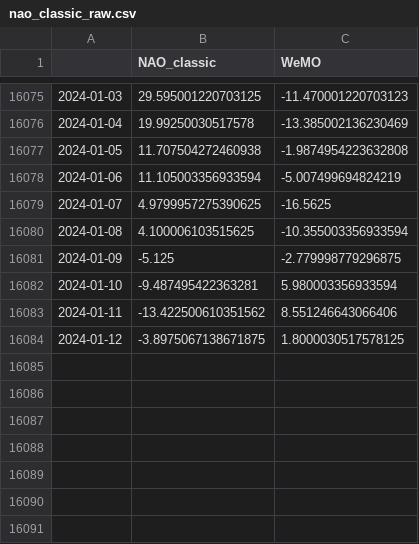
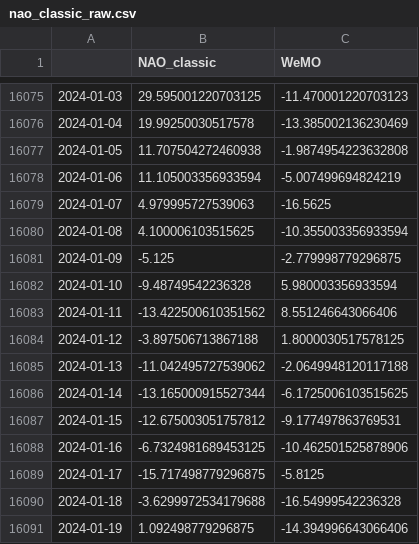
Before and after one commit to linusmagnusson/clint_ts_output, a CSV file: nao_classic_raw.csv, drawn as a sheet; only a part is shown, gaps mark what is left out.

```diff
--- a/nao_classic_raw.csv
+++ b/nao_classic_raw.csv
@@ -16078,7 +16078,14 @@
 2024-01-06,11.105003356933594,-5.007499694824219
-2024-01-07,4.9799957275390625,-16.5625
+2024-01-07,4.979995727539063,-16.5625
 2024-01-08,4.100006103515625,-10.355003356933594
 2024-01-09,-5.125,-2.779998779296875
-2024-01-10,-9.487495422363281,5.980003356933594
+2024-01-10,-9.48749542236328,5.980003356933594
 2024-01-11,-13.422500610351562,8.551246643066406
-2024-01-12,-3.8975067138671875,1.8000030517578125
+2024-01-12,-3.897506713867188,1.8000030517578125
+2024-01-13,-11.042495727539062,-2.0649948120117188
+2024-01-14,-13.165000915527344,-6.1725006103515625
+2024-01-15,-12.675003051757812,-9.177497863769531
+2024-01-16,-6.7324981689453125,-10.462501525878906
+2024-01-17,-15.717498779296875,-5.8125
+2024-01-18,-3.6299972534179688,-16.54999542236328
+2024-01-19,1.092498779296875,-14.394996643066406
```
Also changed, not shown: area_AO1000_raw.csv, glob_2t_raw.csv, 12 other files.
